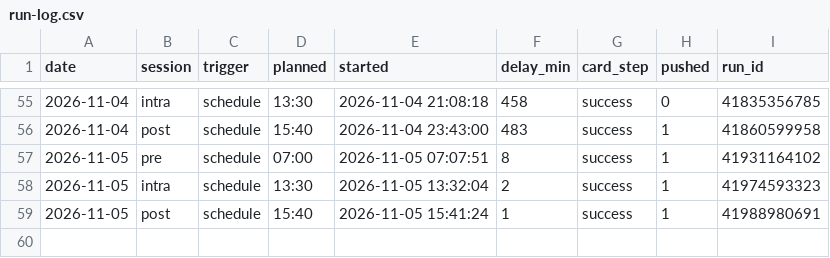
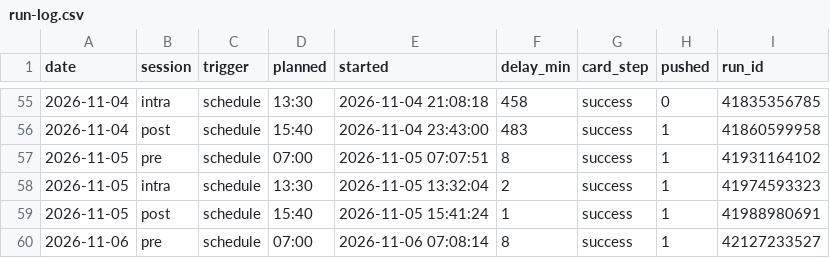
Before and after one commit to hanagar2025/Lingma-honghu-project, a CSV file: share/decision/run-log.csv, drawn as a sheet; only a part is shown, gaps mark what is left out.

```diff
--- a/share/decision/run-log.csv
+++ b/share/decision/run-log.csv
@@ -59 +59,2 @@ date,session,trigger,planned,started,delay_min,card_step,pushed,run_id
 2026-11-05,post,schedule,15:40,2026-11-05 15:41:24,1,success,1,41988980691
+2026-11-06,pre,schedule,07:00,2026-11-06 07:08:14,8,success,1,42127233527
```
Also changed, not shown: 4 other files.
